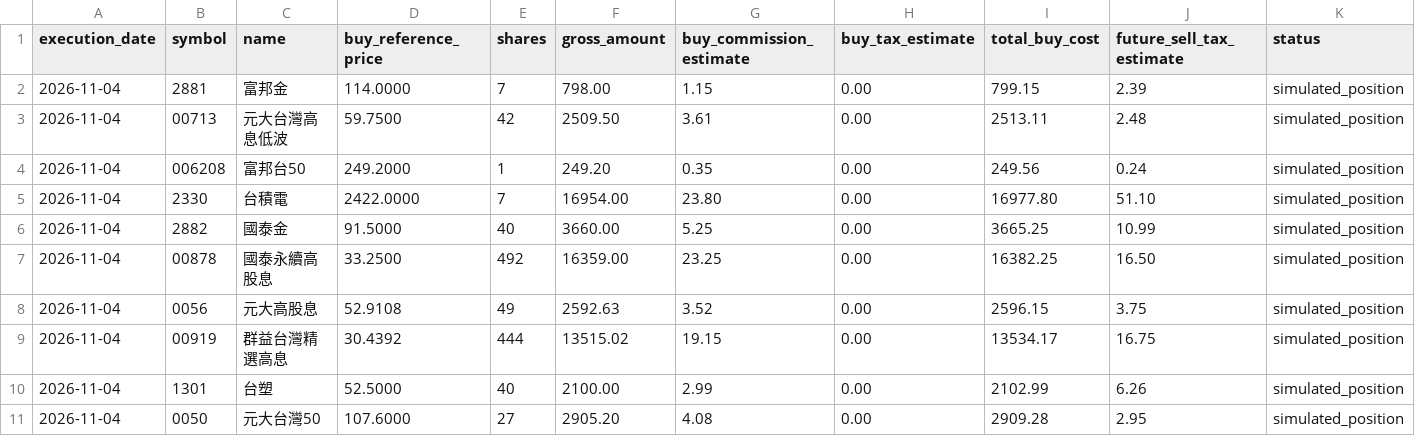
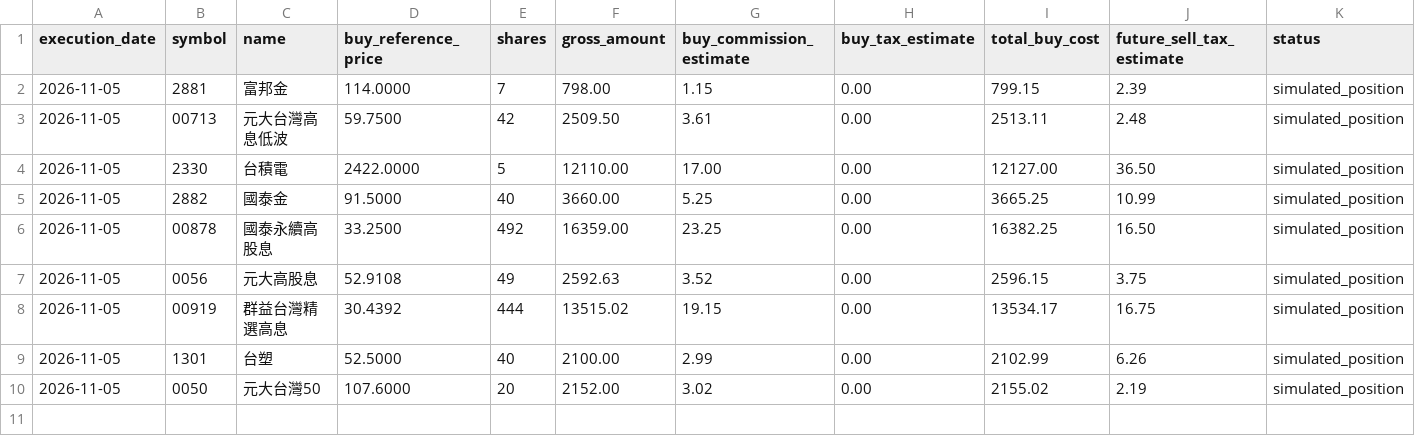
Before and after one commit to TonyTCFu/futienchun-com-dashboard, a CSV file: data/simulated_positions_latest.csv, drawn as a sheet.

```diff
--- a/data/simulated_positions_latest.csv
+++ b/data/simulated_positions_latest.csv
@@ -1,11 +1,10 @@
 execution_date,symbol,name,buy_reference_price,shares,gross_amount,buy_commission_estimate,buy_tax_estimate,total_buy_cost,future_sell_tax_estimate,status
-2026-11-04,2881,富邦金,114.0000,7,798.00,1.15,0.00,799.15,2.39,simulated_position
-2026-11-04,00713,元大台灣高息低波,59.7500,42,2509.50,3.61,0.00,2513.11,2.48,simulated_position
-2026-11-04,006208,富邦台50,249.2000,1,249.20,0.35,0.00,249.56,0.24,simulated_position
-2026-11-04,2330,台積電,2422.0000,7,16954.00,23.80,0.00,16977.80,51.10,simulated_position
-2026-11-04,2882,國泰金,91.5000,40,3660.00,5.25,0.00,3665.25,10.99,simulated_position
-2026-11-04,00878,國泰永續高股息,33.2500,492,16359.00,23.25,0.00,16382.25,16.50,simulated_position
-2026-11-04,0056,元大高股息,52.9108,49,2592.63,3.52,0.00,2596.15,3.75,simulated_position
-2026-11-04,00919,群益台灣精選高息,30.4392,444,13515.02,19.15,0.00,13534.17,16.75,simulated_position
-2026-11-04,1301,台塑,52.5000,40,2100.00,2.99,0.00,2102.99,6.26,simulated_position
-2026-11-04,0050,元大台灣50,107.6000,27,2905.20,4.08,0.00,2909.28,2.95,simulated_position
+2026-11-05,2881,富邦金,114.0000,7,798.00,1.15,0.00,799.15,2.39,simulated_position
+2026-11-05,00713,元大台灣高息低波,59.7500,42,2509.50,3.61,0.00,2513.11,2.48,simulated_position
+2026-11-05,2330,台積電,2422.0000,5,12110.00,17.00,0.00,12127.00,36.50,simulated_position
+2026-11-05,2882,國泰金,91.5000,40,3660.00,5.25,0.00,3665.25,10.99,simulated_position
+2026-11-05,00878,國泰永續高股息,33.2500,492,16359.00,23.25,0.00,16382.25,16.50,simulated_position
+2026-11-05,0056,元大高股息,52.9108,49,2592.63,3.52,0.00,2596.15,3.75,simulated_position
+2026-11-05,00919,群益台灣精選高息,30.4392,444,13515.02,19.15,0.00,13534.17,16.75,simulated_position
+2026-11-05,1301,台塑,52.5000,40,2100.00,2.99,0.00,2102.99,6.26,simulated_position
+2026-11-05,0050,元大台灣50,107.6000,20,2152.00,3.02,0.00,2155.02,2.19,simulated_position
```
Also changed, not shown: data/model_portfolio_2026-06-03.csv, data/model_portfolio_latest.csv, 5 other files.
